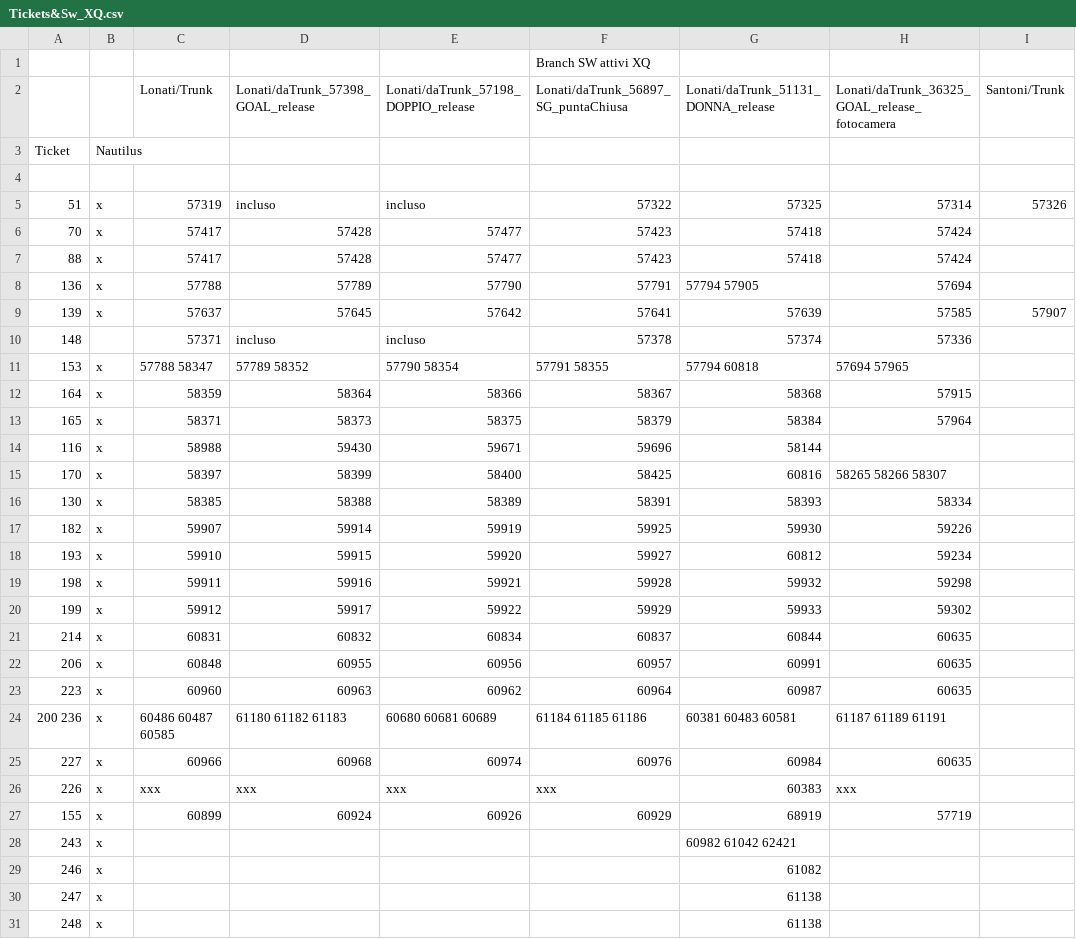
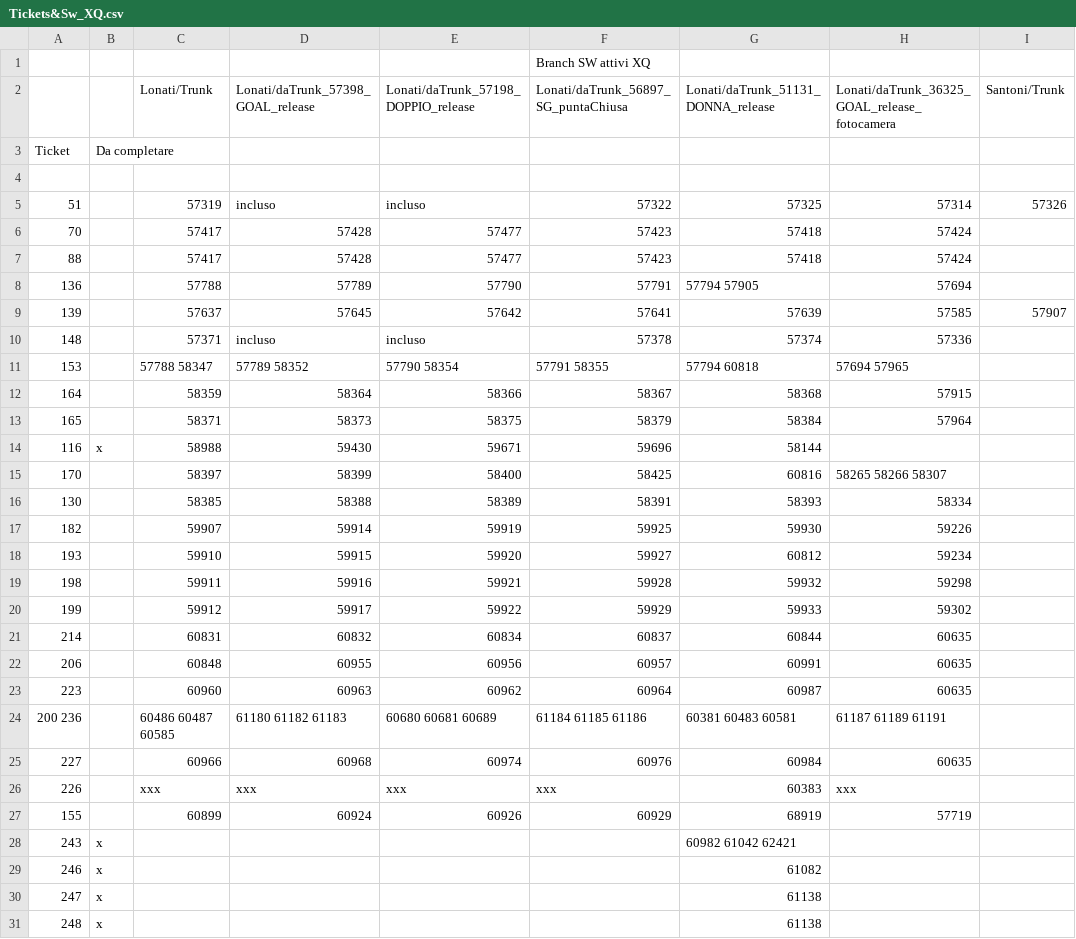
Before and after one commit to foffux/TicketsManagement, a CSV file: Tickets&Sw_XQ.csv, drawn as a sheet; only a part is shown; the diff covers the shown part only; the diff names each change by its address in the sheet, - before the commit and + after, or states it on an @@ line.

Commit message:
Campo Nautilus sostituito con campo Da completare per tabella XQ

```diff
--- a/Tickets&Sw_XQ.csv
+++ b/Tickets&Sw_XQ.csv
-B3: Nautilus
+B3: Da completare
-B5:B9: x
+B5:B9: (empty)
-B11:B13: x
+B11:B13: (empty)
-B15:B27: x
+B15:B27: (empty)
```
Also changed, not shown: 4 edited cells elsewhere in this file.
